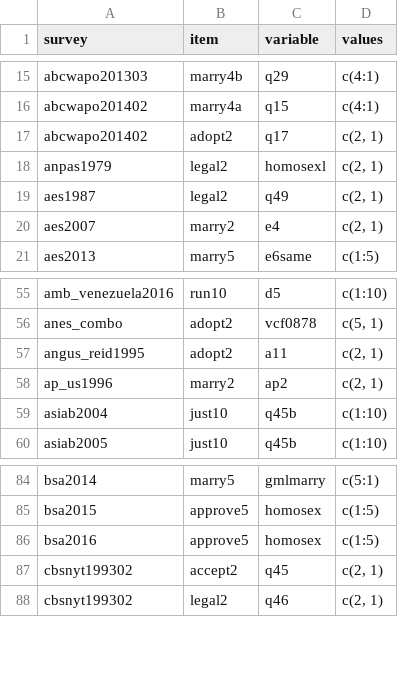
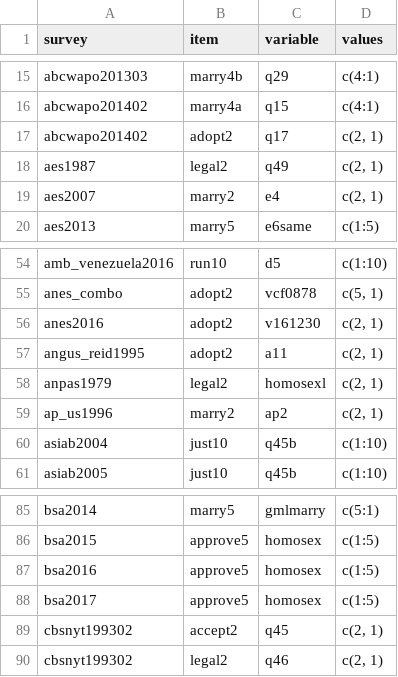
Before and after one commit to fsolt/dcpo_gayrights, a CSV file: data-raw/surveys_gm.csv, drawn as a sheet; only a part is shown, gaps mark what is left out.

Commit message:
add anes2016, bsa2017

```diff
--- a/data-raw/surveys_gm.csv
+++ b/data-raw/surveys_gm.csv
@@ -17,3 +17,2 @@ abcwapo201402,marry4a,q15,c(4:1)
 abcwapo201402,adopt2,q17,"c(2, 1)"
-anpas1979,legal2,homosexl,"c(2, 1)"
 aes1987,legal2,q49,"c(2, 1)"
@@ -56,3 +55,5 @@ amb_venezuela2016,run10,d5,c(1:10)
 anes_combo,adopt2,vcf0878 ,"c(5, 1)"
+anes2016,adopt2,v161230,"c(2, 1)"
 angus_reid1995,adopt2,a11,"c(2, 1)"
+anpas1979,legal2,homosexl,"c(2, 1)"
 ap_us1996,marry2,ap2,"c(2, 1)"
@@ -86,2 +87,3 @@ bsa2015,approve5,homosex,c(1:5)
 bsa2016,approve5,homosex,c(1:5)
+bsa2017,approve5,homosex,c(1:5)
 cbsnyt199302,accept2,q45,"c(2, 1)"
```
